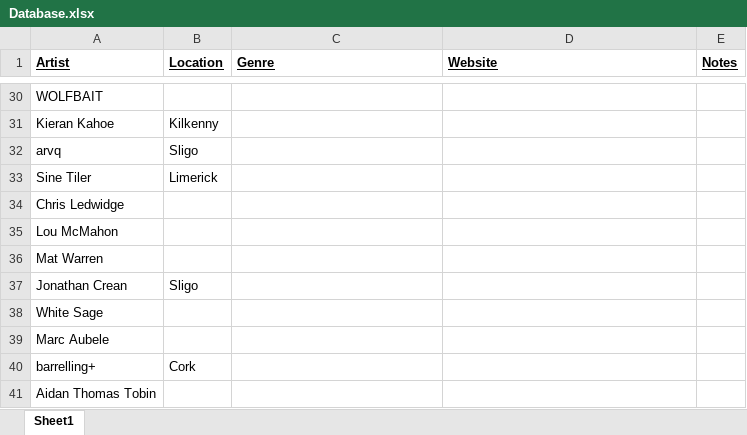
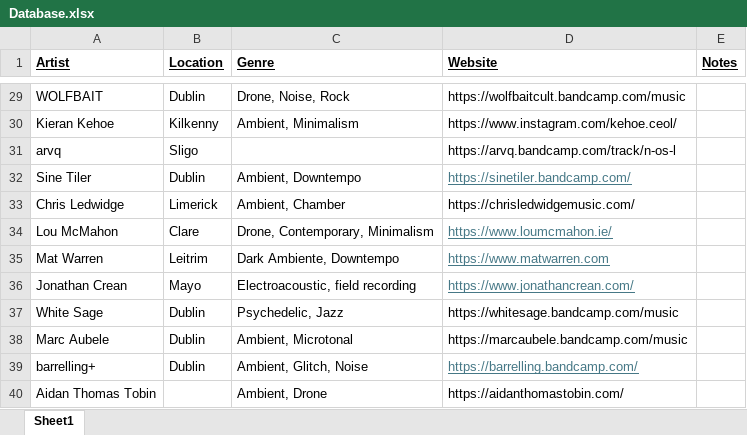
Before and after one commit to less-air/noise-island, an Excel workbook: Database.xlsx, sheet Sheet1, drawn as a sheet; only a part is shown, gaps mark what is left out; values as stored, in another font and other column widths than the file's, no borders; removed rows and columns are numbered as before the commit, all else as after; the diff covers the shown part only; the diff names each change by its address in the sheet, - before the commit and + after, or states it on an @@ line.

```diff
--- a/Database.xlsx (sheet Sheet1)
+++ b/Database.xlsx (sheet Sheet1)
-B29 (Location): (empty)
+B29 (Location): Dublin
-C29 (Genre): (empty)
+C29 (Genre): Drone, Noise, Rock
-D29 (Website): (empty)
+D29 (Website): https://wolfbaitcult.bandcamp.com/music
-row 31: Kieran Kahoe | Kilkenny
+row 30: Kieran Kehoe | Kilkenny | Ambient, Minimalism | https://www.instagram.com/kehoe.ceol/
-D31 (Website): (empty)
+D31 (Website): https://arvq.bandcamp.com/track/n-os-l
-B32 (Location): Limerick
+B32 (Location): Dublin
-C32 (Genre): (empty)
+C32 (Genre): Ambient, Downtempo
-D32 (Website): (empty)
+D32 (Website): https://sinetiler.bandcamp.com/
-B33 (Location): (empty)
+B33 (Location): Limerick
-C33 (Genre): (empty)
+C33 (Genre): Ambient, Chamber
-D33 (Website): (empty)
+D33 (Website): https://chrisledwidgemusic.com/
-B34 (Location): (empty)
+B34 (Location): Clare
-C34 (Genre): (empty)
+C34 (Genre): Drone, Contemporary, Minimalism
-D34 (Website): (empty)
+D34 (Website): https://www.loumcmahon.ie/
-B35 (Location): (empty)
+B35 (Location): Leitrim
-C35 (Genre): (empty)
+C35 (Genre): Dark Ambiente, Downtempo
-D35 (Website): (empty)
+D35 (Website): https://www.matwarren.com
-B36 (Location): Sligo
+B36 (Location): Mayo
-C36 (Genre): (empty)
+C36 (Genre): Electroacoustic, field recording
-D36 (Website): (empty)
+D36 (Website): https://www.jonathancrean.com/
-B37:B38 (Location): (empty)
+B37:B38 (Location): Dublin
-C37 (Genre): (empty)
+C37 (Genre): Psychedelic, Jazz
-D37 (Website): (empty)
+D37 (Website): https://whitesage.bandcamp.com/music
-C38 (Genre): (empty)
+C38 (Genre): Ambient, Microtonal
-D38 (Website): (empty)
+D38 (Website): https://marcaubele.bandcamp.com/music
-B39 (Location): Cork
+B39 (Location): Dublin
-C39 (Genre): (empty)
+C39 (Genre): Ambient, Glitch, Noise
-D39 (Website): (empty)
+D39 (Website): https://barrelling.bandcamp.com/
-C40 (Genre): (empty)
+C40 (Genre): Ambient, Drone
-D40 (Website): (empty)
+D40 (Website): https://aidanthomastobin.com/
```
Also changed, not shown: 1 added row, 1 removed row and 78 edited cells elsewhere in this sheet.
